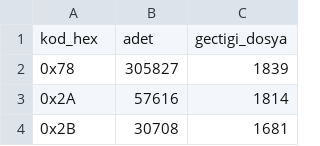
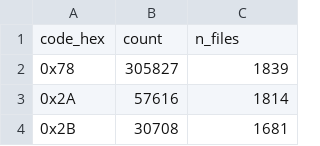
Before and after one commit to ihpar/uc_bin, a CSV file: reports/pdf_symbol_inventory.csv (was reports/pdf_sembol_envanteri.csv), drawn as a sheet; only a part is shown.

```diff
--- a/reports/pdf_sembol_envanteri.csv
+++ b/reports/pdf_symbol_inventory.csv
@@ -1,2 +1,2 @@
-kod_hex,adet,gectigi_dosya
+code_hex,count,n_files
 0x78,305827,1839
```
Also changed, not shown: 22 other files.
